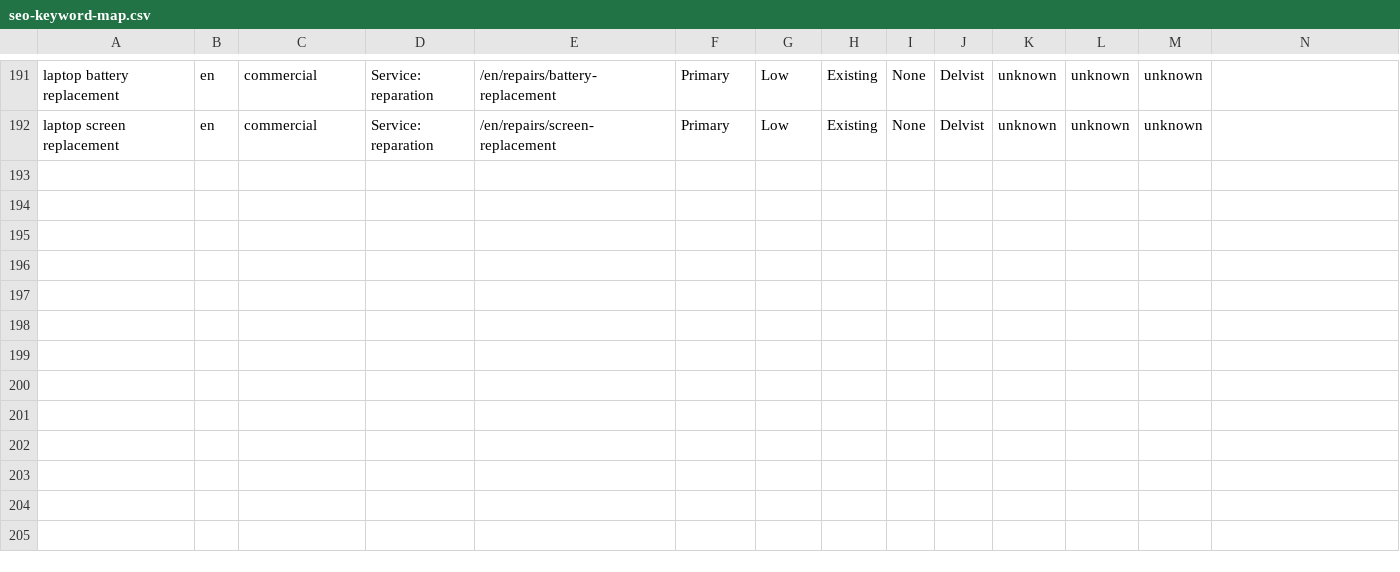
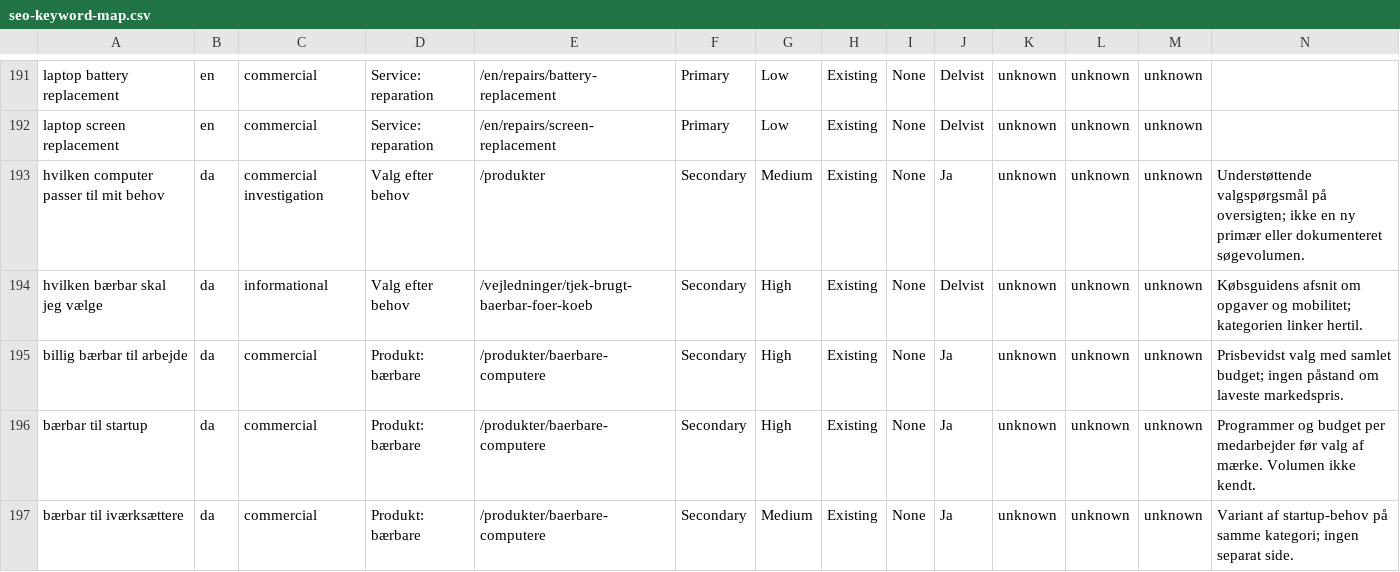
Before and after one commit to alirezadk2016/kestro, a CSV file: docs/seo-keyword-map.csv, drawn as a sheet; only a part is shown, gaps mark what is left out; rows hold the shown columns only; the diff covers the shown part only; the diff names each change by its address in the sheet, - before the commit and + after, or states it on an @@ line.

Commit message:
Prioritise needs, budgets, startups and Nordic laptop keyboards
Lead laptop buying pages with tasks and budgets, extend the existing buying guide, and distinguish physical keyboard layouts from software settings and hardware upgrades from updates. Preserve model pages and routes. Record public competitor observations without inventing search volumes or prices.

```diff
--- a/docs/seo-keyword-map.csv
+++ b/docs/seo-keyword-map.csv
+row 193: hvilken computer passer til mit behov | da | commercial investigation | Valg efter behov | /produkter | Secondary | Medium | Existing | None | Ja | unknown | unknown | unknown | Understøttende valgspørgsmål på oversigten; ikke en ny primær eller dokumenteret søgevolumen.
+row 194: hvilken bærbar skal jeg vælge | da | informational | Valg efter behov | /vejledninger/tjek-brugt-baerbar-foer-koeb | Secondary | High | Existing | None | Delvist | unknown | unknown | unknown | Købsguidens afsnit om opgaver og mobilitet; kategorien linker hertil.
+row 195: billig bærbar til arbejde | da | commercial | Produkt: bærbare | /produkter/baerbare-computere | Secondary | High | Existing | None | Ja | unknown | unknown | unknown | Prisbevidst valg med samlet budget; ingen påstand om laveste markedspris.
+row 196: bærbar til startup | da | commercial | Produkt: bærbare | /produkter/baerbare-computere | Secondary | High | Existing | None | Ja | unknown | unknown | unknown | Programmer og budget per medarbejder før valg af mærke. Volumen ikke kendt.
+row 197: bærbar til iværksættere | da | commercial | Produkt: bærbare | /produkter/baerbare-computere | Secondary | Medium | Existing | None | Ja | unknown | unknown | unknown | Variant af startup-behov på samme kategori; ingen separat side.
```
Also changed, not shown: 5 added rows and 30 edited cells elsewhere in this file, 14 other files.
